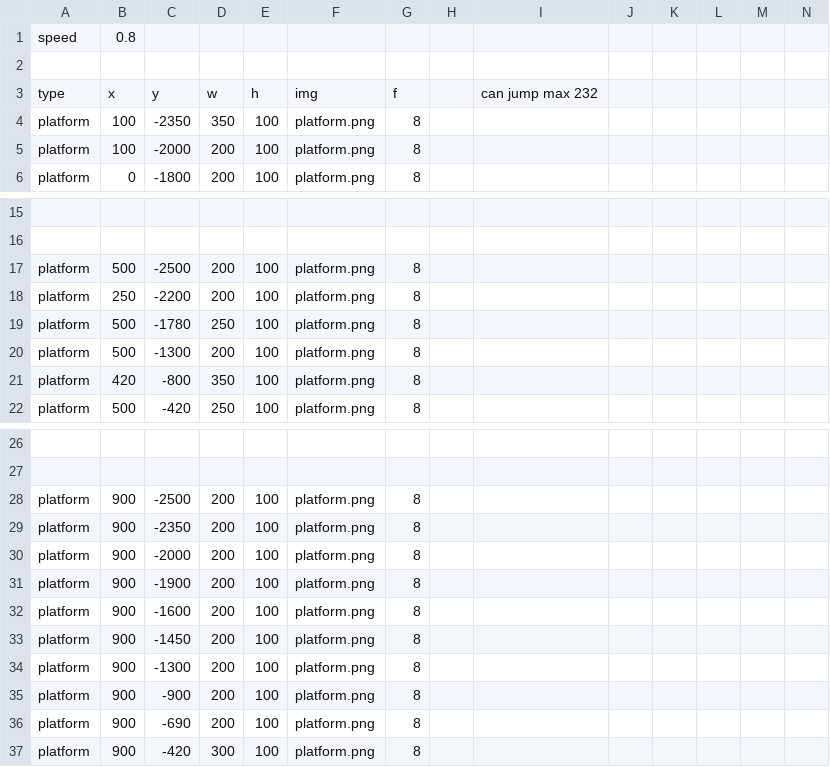
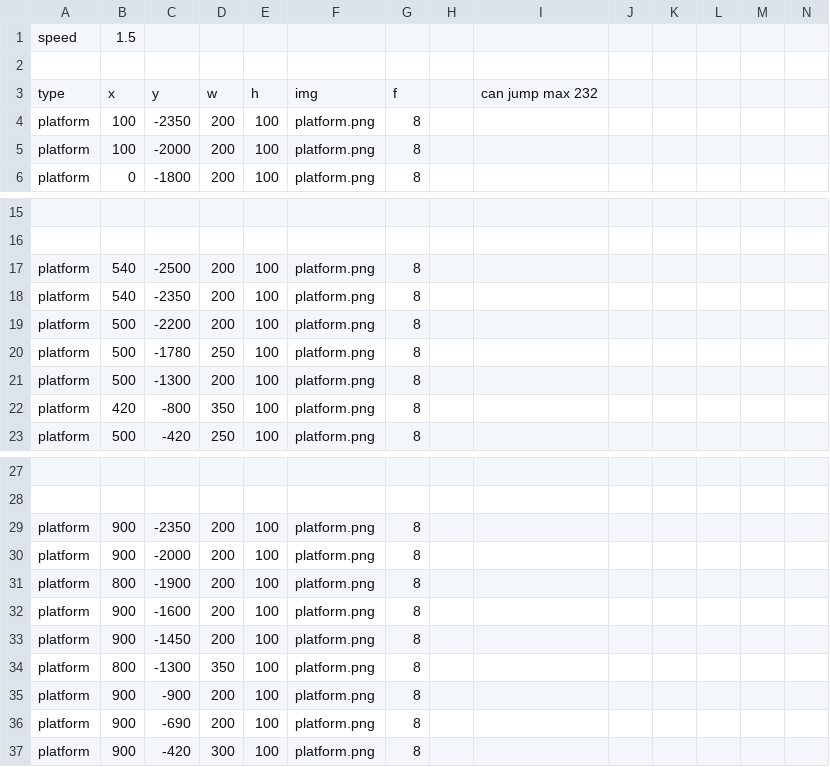
Before and after one commit to sashanksilwal/CS_FinalProject_CamAndSashank, a CSV file: The_Flu/level1.csv, drawn as a sheet; only a part is shown, gaps mark what is left out; removed rows and columns are numbered as before the commit, all else as after; rows hold the shown columns only; the diff covers the shown part only; the diff names each change by its address in the sheet, - before the commit and + after, or states it on an @@ line.

```diff
--- a/The_Flu/level1.csv
+++ b/The_Flu/level1.csv
-B1: 0.8
+B1: 1.5
-D4: 350
+D4: 200
-B17: 500
+B17: 540
+row 18: platform | 540 | -2350 | 200 | 100 | platform.png | 8
-B19: 250
+B19: 500
-row 28: platform | 900 | -2500 | 200 | 100 | platform.png | 8
-B31: 900
+B31: 800
-B34: 900
+B34: 800
-D34: 200
+D34: 350
```
Also changed, not shown: 1 removed row and 30 edited cells elsewhere in this file, The_Flu/level2.csv, 1 other file.
